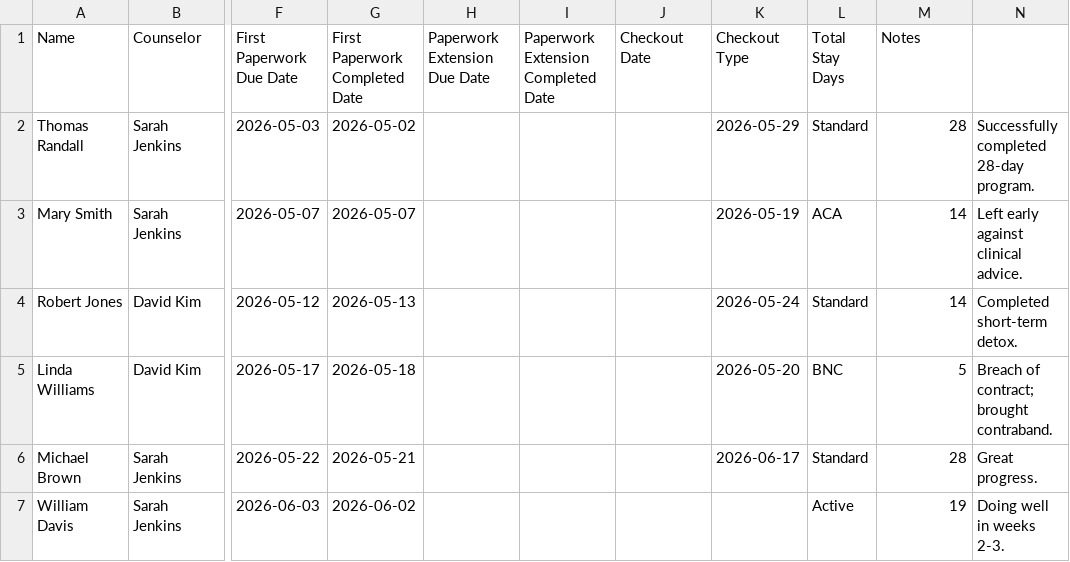
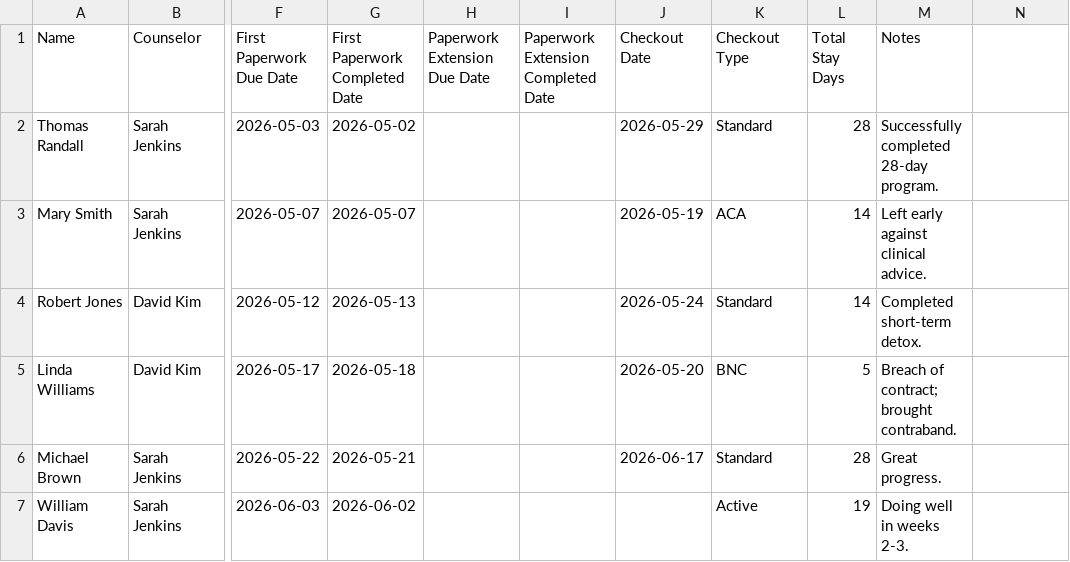
Before and after one commit to tjrandall/one-a-day, a CSV file: demo_clients.csv, drawn as a sheet; only a part is shown, gaps mark what is left out; the diff covers the shown part only; the diff names each change by its address in the sheet, - before the commit and + after, or states it on an @@ line.

Commit message:
fix: remove extra commas shifting columns in demo CSV

```diff
--- a/demo_clients.csv
+++ b/demo_clients.csv
-J2 (Checkout Date): (empty)
+J2 (Checkout Date): 2026-05-29
-K2 (Checkout Type): 2026-05-29
+K2 (Checkout Type): Standard
-L2 (Total Stay Days): Standard
+L2 (Total Stay Days): 28
-M2 (Notes): 28
+M2 (Notes): Successfully completed 28-day program.
-N2: Successfully completed 28-day program.
+N2: (empty)
-J3 (Checkout Date): (empty)
+J3 (Checkout Date): 2026-05-19
-K3 (Checkout Type): 2026-05-19
+K3 (Checkout Type): ACA
-L3 (Total Stay Days): ACA
+L3 (Total Stay Days): 14
-M3 (Notes): 14
+M3 (Notes): Left early against clinical advice.
-N3: Left early against clinical advice.
+N3: (empty)
-J4 (Checkout Date): (empty)
+J4 (Checkout Date): 2026-05-24
-K4 (Checkout Type): 2026-05-24
+K4 (Checkout Type): Standard
-L4 (Total Stay Days): Standard
+L4 (Total Stay Days): 14
-M4 (Notes): 14
+M4 (Notes): Completed short-term detox.
-N4: Completed short-term detox.
+N4: (empty)
-J5 (Checkout Date): (empty)
+J5 (Checkout Date): 2026-05-20
-K5 (Checkout Type): 2026-05-20
+K5 (Checkout Type): BNC
-L5 (Total Stay Days): BNC
+L5 (Total Stay Days): 5
-M5 (Notes): 5
+M5 (Notes): Breach of contract; brought contraband.
-N5: Breach of contract; brought contraband.
+N5: (empty)
-J6 (Checkout Date): (empty)
+J6 (Checkout Date): 2026-06-17
-K6 (Checkout Type): 2026-06-17
+K6 (Checkout Type): Standard
-L6 (Total Stay Days): Standard
+L6 (Total Stay Days): 28
-M6 (Notes): 28
+M6 (Notes): Great progress.
-N6: Great progress.
+N6: (empty)
-K7 (Checkout Type): (empty)
+K7 (Checkout Type): Active
-L7 (Total Stay Days): Active
+L7 (Total Stay Days): 19
-M7 (Notes): 19
+M7 (Notes): Doing well in weeks 2-3.
-N7: Doing well in weeks 2-3.
+N7: (empty)
```
Also changed, not shown: 27 edited cells elsewhere in this file.
